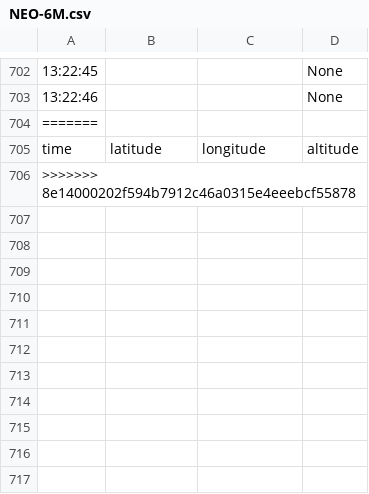
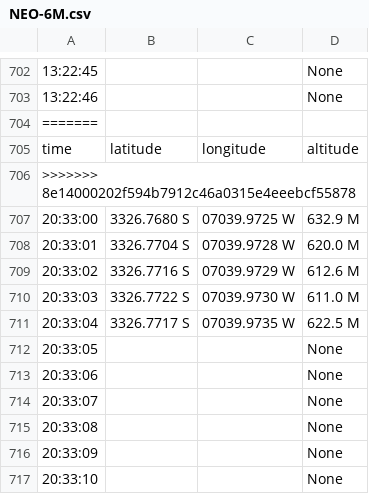
Before and after one commit to CxrlosKenobi/SIMESAT-CanSat-V2, a CSV file: Module_Script/NEO-6M/NEO-6M.csv, drawn as a sheet; only a part is shown, gaps mark what is left out; the diff names each change by its address in the sheet, - before the commit and + after, or states it on an @@ line.

```diff
--- a/Module_Script/NEO-6M/NEO-6M.csv
+++ b/Module_Script/NEO-6M/NEO-6M.csv
+row 707: 20:33:00 | 3326.7680 S | 07039.9725 W | 632.9 M
+row 708: 20:33:01 | 3326.7704 S | 07039.9728 W | 620.0 M
+row 709: 20:33:02 | 3326.7716 S | 07039.9729 W | 612.6 M
+row 710: 20:33:03 | 3326.7722 S | 07039.9730 W | 611.0 M
+row 711: 20:33:04 | 3326.7717 S | 07039.9735 W | 622.5 M
+row 712: 20:33:05 |  |  | None
+row 713: 20:33:06 |  |  | None
+row 714: 20:33:07 |  |  | None
+row 715: 20:33:08 |  |  | None
+row 716: 20:33:09 |  |  | None
+row 717: 20:33:10 |  |  | None
```
Also changed, not shown: Module_Script/GY91/GY-91.csv, 4 other files.
